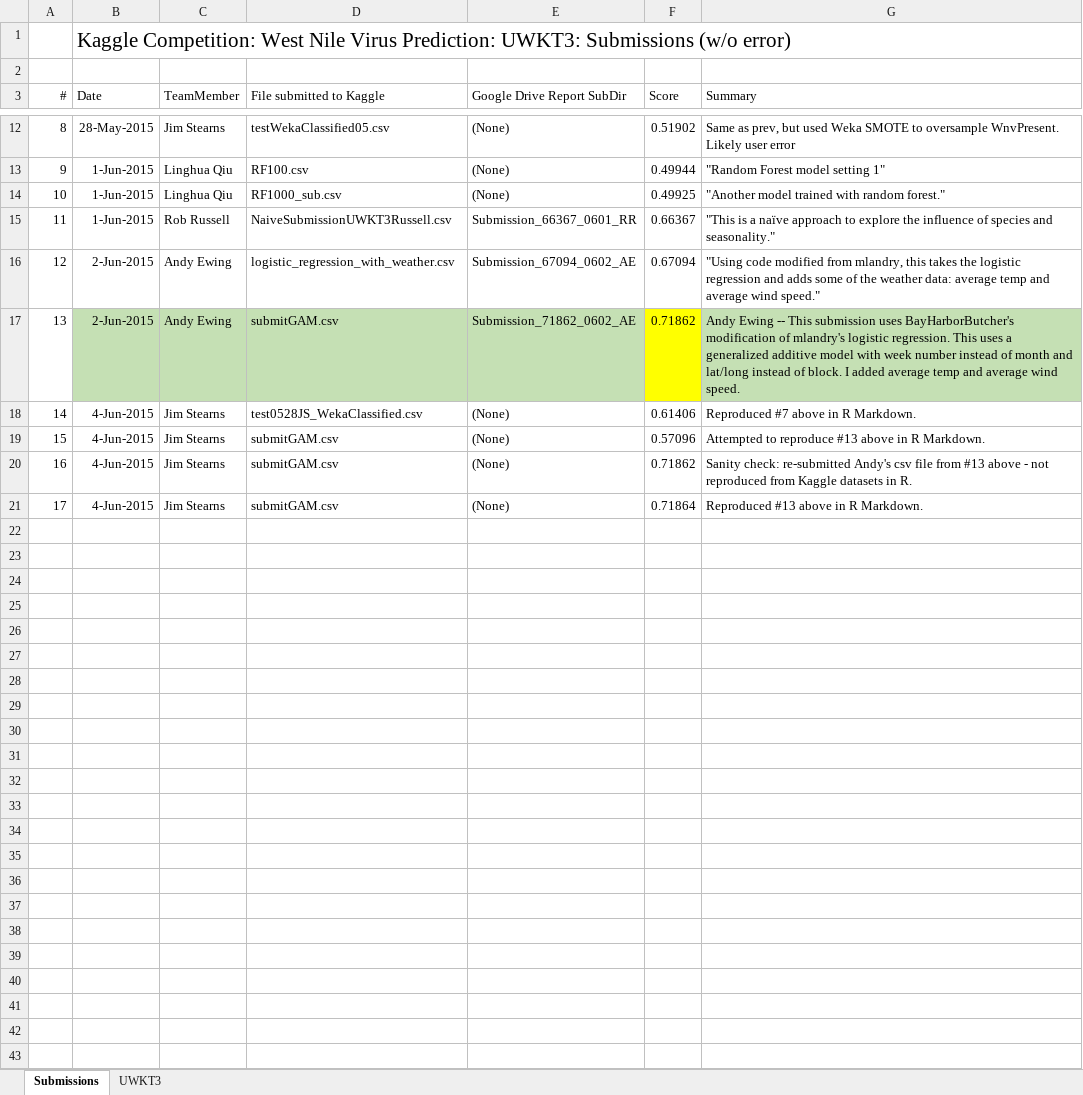
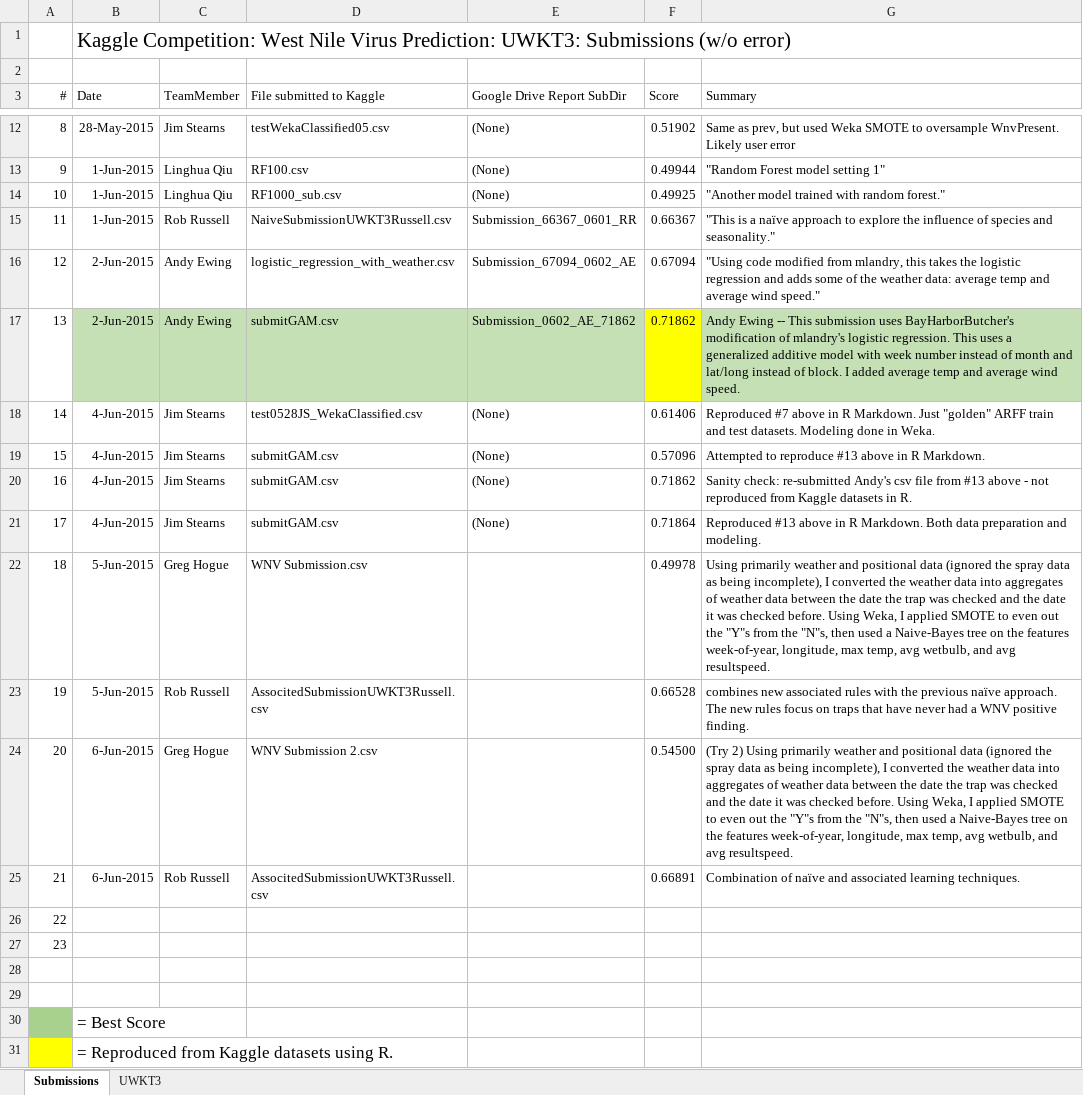
Before and after one commit to JimStearns206/UWKT3, an Excel workbook: Submissions/UWKT3_Submissions.xlsx, sheet Submissions, drawn as a sheet; only a part is shown, gaps mark what is left out; values as stored, in another font and other column widths than the file's, no borders; the diff names each change by its address in the sheet, - before the commit and + after, or states it on an @@ line.

Commit message:
Submissions thru 1PM on 6-Jun-2015.

```diff
--- a/Submissions/UWKT3_Submissions.xlsx (sheet Submissions)
+++ b/Submissions/UWKT3_Submissions.xlsx (sheet Submissions)
-E17 (Google Drive Report SubDir): Submission_71862_0602_AE
+E17 (Google Drive Report SubDir): Submission_0602_AE_71862
-G18 (Summary): …R Markdown.
+G18 (Summary): …R Markdown. Just "golden" ARFF train and test datasets. Modeling done in Weka.
-G21 (Summary): …R Markdown.
+G21 (Summary): …R Markdown. Both data preparation and modeling.
+row 22: 18 | 5-Jun-2015 | Greg Hogue | WNV Submission.csv |  | 0.49978 | Using primarily weather and positional data (ignored the spray data as being incomplete), I converted the weather data into aggregates of weather data between the date the trap was checked and the date it was checked before. Using Weka, I applied SMOTE to even out the "Y"s from the "N"s, then used a Naive-Bayes tree on the features week-of-year, longitude, max temp, avg wetbulb, and avg resultspeed.
+row 23: 19 | 5-Jun-2015 | Rob Russell | AssocitedSubmissionUWKT3Russell.csv |  | 0.66528 | combines new associated rules with the previous naïve approach. The new rules focus on traps that have never had a WNV positive finding.
+row 24: 20 | 6-Jun-2015 | Greg Hogue | WNV Submission 2.csv |  | 0.54500 | (Try 2) Using primarily weather and positional data (ignored the spray data as being incomplete), I converted the weather data into aggregates of weather data between the date the trap was checked and the date it was checked before. Using Weka, I applied SMOTE to even out the "Y"s from the "N"s, then used a Naive-Bayes tree on the features week-of-year, longitude, max temp, avg wetbulb, and avg resultspeed.
+row 25: 21 | 6-Jun-2015 | Rob Russell | AssocitedSubmissionUWKT3Russell.csv |  | 0.66891 | Combination of naïve and associated learning techniques.
+row 26: 22
+row 27: 23
+row 28: (empty)
+row 29: (empty)
+row 30:  | = Best Score
+row 31:  | = Reproduced from Kaggle datasets using R.
```
Also changed, not shown: sheet UWKT3, formulas that keep their value.
